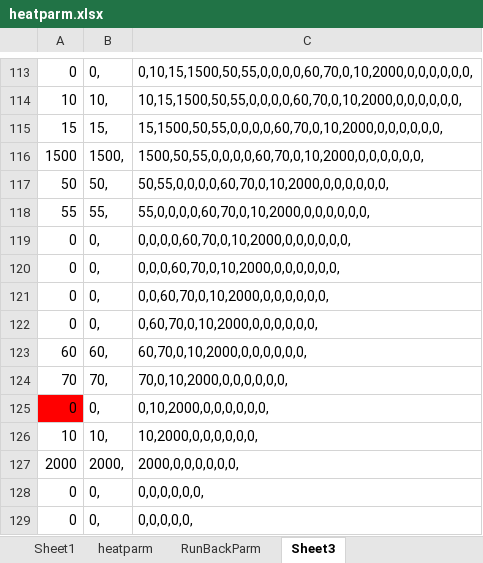
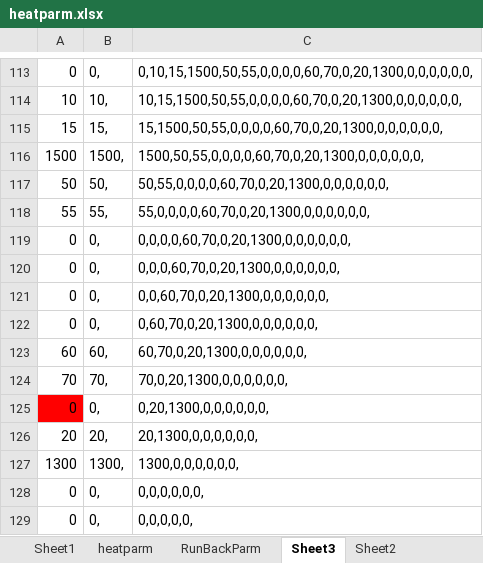
Before and after one commit to coolthng/heat_proj, an Excel workbook: PC_GuiDemo/heatparm.xlsx, sheet Sheet3, drawn as a sheet; only a part is shown, gaps mark what is left out; values as stored, in another font and other column widths than the file's, no borders; the diff covers the shown part only; the diff names each change by its address in the sheet, - before the commit and + after, or states it on an @@ line.

```diff
--- a/PC_GuiDemo/heatparm.xlsx (sheet Sheet3)
+++ b/PC_GuiDemo/heatparm.xlsx (sheet Sheet3)
+sheet tab: Sheet2
-C113: 0,10,15,1500,50,55,0,0,0,0,60,70,0,10,2000,0,0,0,0,0,0,
+C113: 0,10,15,1500,50,55,0,0,0,0,60,70,0,20,1300,0,0,0,0,0,0,
-C114: 10,15,1500,50,55,0,0,0,0,60,70,0,10,2000,0,0,0,0,0,0,
+C114: 10,15,1500,50,55,0,0,0,0,60,70,0,20,1300,0,0,0,0,0,0,
-C115: 15,1500,50,55,0,0,0,0,60,70,0,10,2000,0,0,0,0,0,0,
+C115: 15,1500,50,55,0,0,0,0,60,70,0,20,1300,0,0,0,0,0,0,
-C116: 1500,50,55,0,0,0,0,60,70,0,10,2000,0,0,0,0,0,0,
+C116: 1500,50,55,0,0,0,0,60,70,0,20,1300,0,0,0,0,0,0,
-C117: 50,55,0,0,0,0,60,70,0,10,2000,0,0,0,0,0,0,
+C117: 50,55,0,0,0,0,60,70,0,20,1300,0,0,0,0,0,0,
-C118: 55,0,0,0,0,60,70,0,10,2000,0,0,0,0,0,0,
+C118: 55,0,0,0,0,60,70,0,20,1300,0,0,0,0,0,0,
-C119: 0,0,0,0,60,70,0,10,2000,0,0,0,0,0,0,
+C119: 0,0,0,0,60,70,0,20,1300,0,0,0,0,0,0,
-C120: 0,0,0,60,70,0,10,2000,0,0,0,0,0,0,
+C120: 0,0,0,60,70,0,20,1300,0,0,0,0,0,0,
-C121: 0,0,60,70,0,10,2000,0,0,0,0,0,0,
+C121: 0,0,60,70,0,20,1300,0,0,0,0,0,0,
-C122: 0,60,70,0,10,2000,0,0,0,0,0,0,
+C122: 0,60,70,0,20,1300,0,0,0,0,0,0,
-C123: 60,70,0,10,2000,0,0,0,0,0,0,
+C123: 60,70,0,20,1300,0,0,0,0,0,0,
-C124: 70,0,10,2000,0,0,0,0,0,0,
+C124: 70,0,20,1300,0,0,0,0,0,0,
-C125: 0,10,2000,0,0,0,0,0,0,
+C125: 0,20,1300,0,0,0,0,0,0,
-A126: 10
+A126: 20
-B126: 10,
+B126: 20,
-C126: 10,2000,0,0,0,0,0,0,
+C126: 20,1300,0,0,0,0,0,0,
-A127: 2000
+A127: 1300
-B127: 2000,
+B127: 1300,
-C127: 2000,0,0,0,0,0,0,
+C127: 1300,0,0,0,0,0,0,
```
Also changed, not shown: 112 edited cells elsewhere in this sheet, sheet heatparm, formulas that keep their value, 12 other files.
